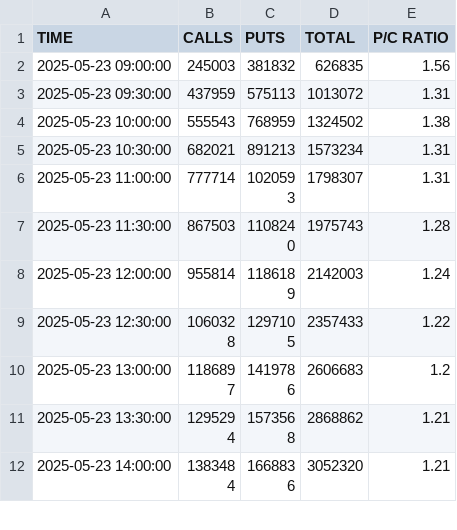
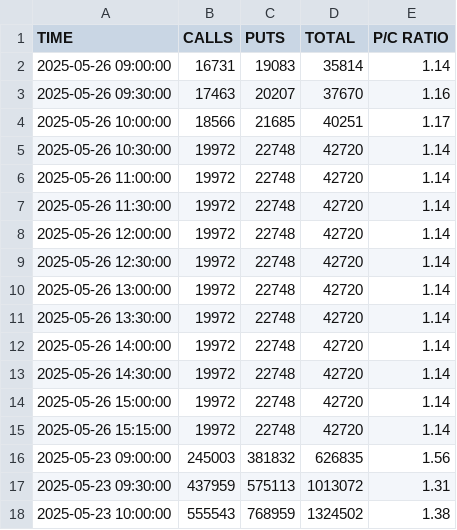
Before and after one commit to TheSnoozer/putcallratio, a TSV file: 2025/index_options.tsv, drawn as a sheet; only a part is shown; the shorter side is filled out with more unchanged rows; the diff names each change by its address in the sheet, - before the commit and + after, or states it on an @@ line.

Commit message:
Add data for 2025-05-26

```diff
--- a/2025/index_options.tsv
+++ b/2025/index_options.tsv
+row 2: 2025-05-26 09:00:00 | 16731 | 19083 | 35814 | 1.14
+row 3: 2025-05-26 09:30:00 | 17463 | 20207 | 37670 | 1.16
+row 4: 2025-05-26 10:00:00 | 18566 | 21685 | 40251 | 1.17
+row 5: 2025-05-26 10:30:00 | 19972 | 22748 | 42720 | 1.14
+row 6: 2025-05-26 11:00:00 | 19972 | 22748 | 42720 | 1.14
+row 7: 2025-05-26 11:30:00 | 19972 | 22748 | 42720 | 1.14
+row 8: 2025-05-26 12:00:00 | 19972 | 22748 | 42720 | 1.14
+row 9: 2025-05-26 12:30:00 | 19972 | 22748 | 42720 | 1.14
+row 10: 2025-05-26 13:00:00 | 19972 | 22748 | 42720 | 1.14
+row 11: 2025-05-26 13:30:00 | 19972 | 22748 | 42720 | 1.14
+row 12: 2025-05-26 14:00:00 | 19972 | 22748 | 42720 | 1.14
+row 13: 2025-05-26 14:30:00 | 19972 | 22748 | 42720 | 1.14
+row 14: 2025-05-26 15:00:00 | 19972 | 22748 | 42720 | 1.14
+row 15: 2025-05-26 15:15:00 | 19972 | 22748 | 42720 | 1.14
```
Also changed, not shown: 2025/total_options.tsv, 1 other file.
